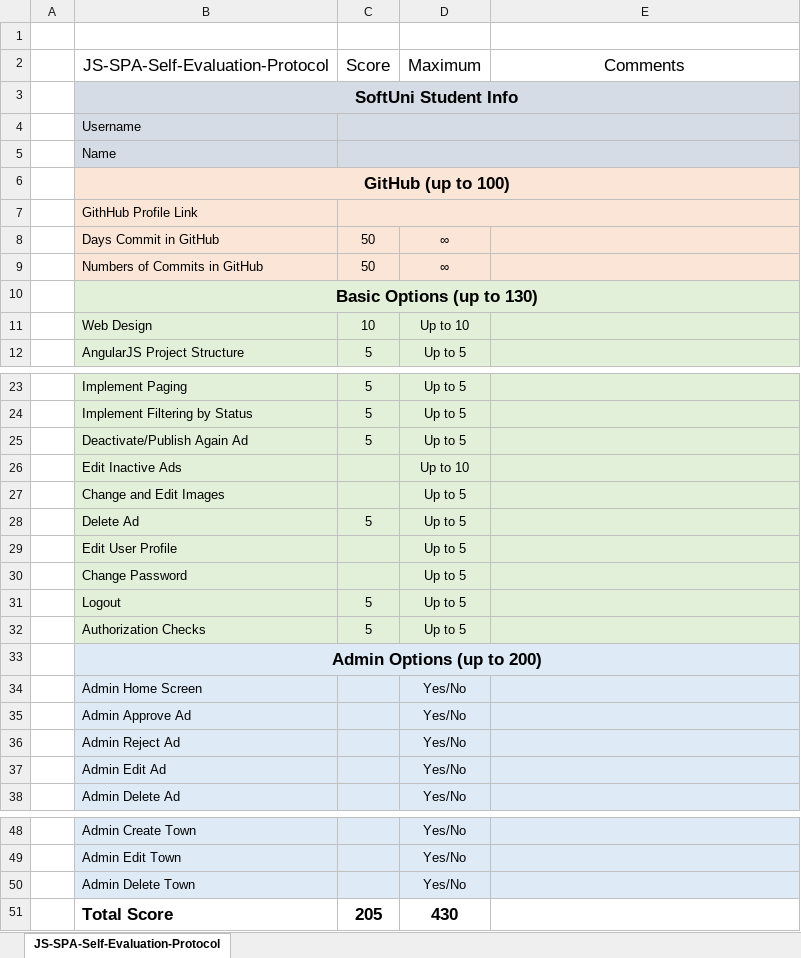
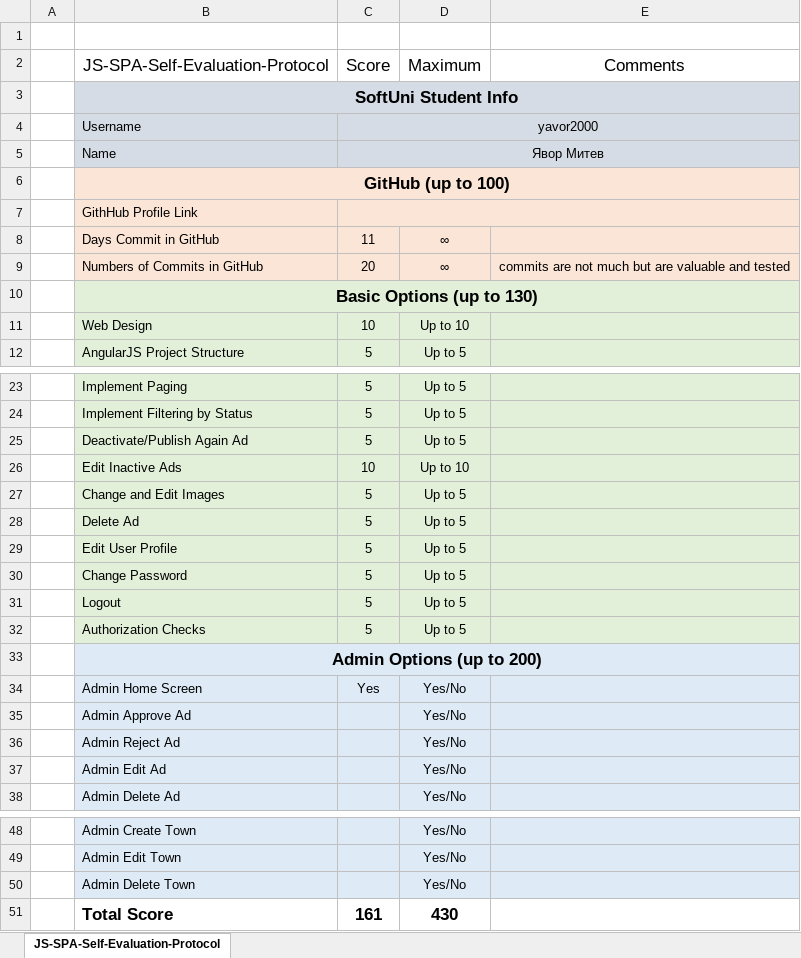
Before and after one commit to yavor2000/YavAdsProject, an Excel workbook: JS-SPA-Self-Evaluation-Protocol.xlsx, sheet JS-SPA-Self-Evaluation-Protocol, drawn as a sheet; only a part is shown, gaps mark what is left out; values as stored, in another font and other column widths than the file's, no borders; the diff names each change by its address in the sheet, - before the commit and + after, or states it on an @@ line.

```diff
--- a/JS-SPA-Self-Evaluation-Protocol.xlsx (sheet JS-SPA-Self-Evaluation-Protocol)
+++ b/JS-SPA-Self-Evaluation-Protocol.xlsx (sheet JS-SPA-Self-Evaluation-Protocol)
-C4 (Score): (empty)
+C4 (Score): yavor2000
-C5 (Score): (empty)
+C5 (Score): Явор Митев
-C8 (Score): 50
+C8 (Score): 11
-C9 (Score): 50
+C9 (Score): 20
-E9 (Comments): (empty)
+E9 (Comments): commits are not much but are valuable and tested
-C26 (Score): (empty)
+C26 (Score): 10
-C27 (Score): (empty)
+C27 (Score): 5
-C29:C30 (Score): (empty)
+C29:C30 (Score): 5
-C34 (Score): (empty)
+C34 (Score): Yes
-C51 (Score): 205
+C51 (Score): 161
```
Also changed, not shown: 7 other files.
